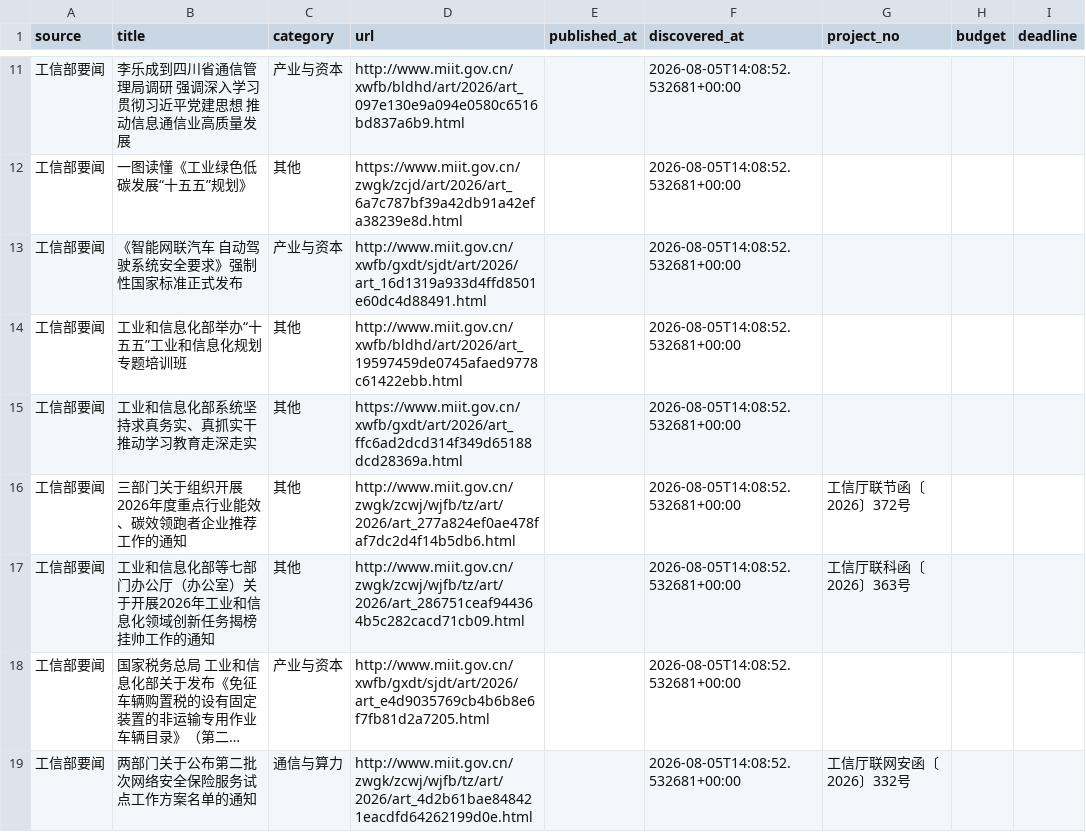
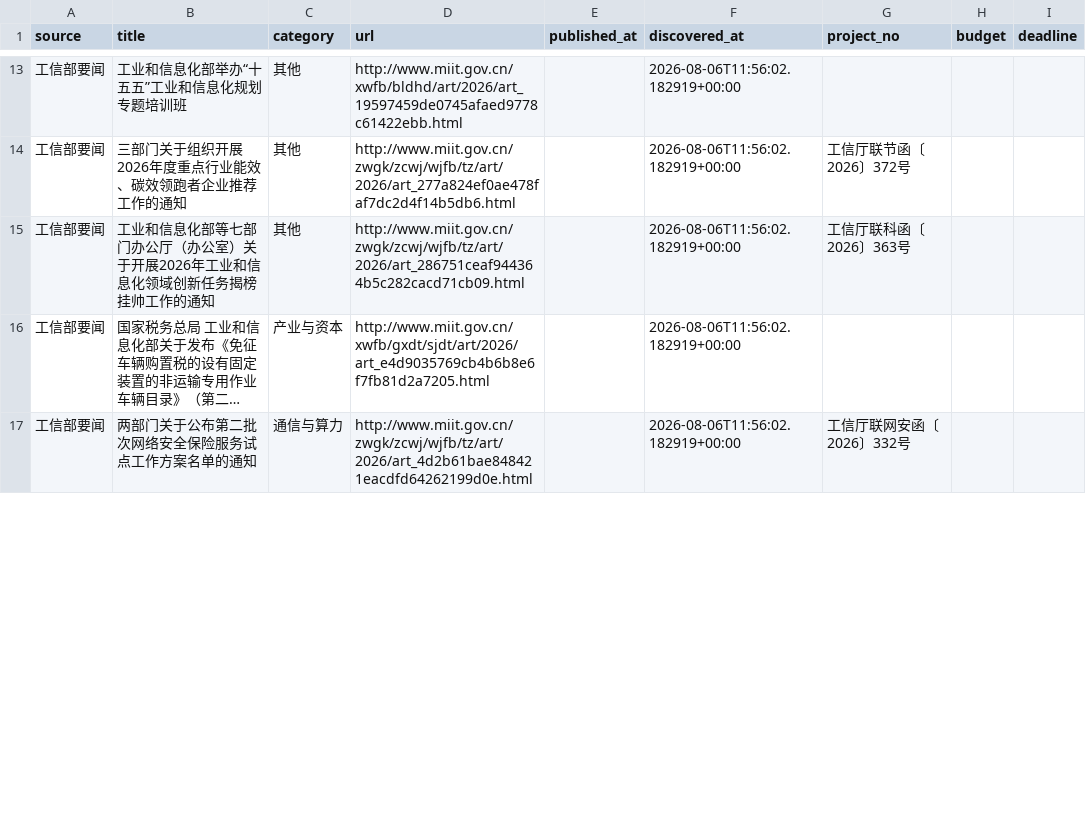
Before and after one commit to sun-zihang/opto-hot, a CSV file: data/biz.csv, drawn as a sheet; only a part is shown, gaps mark what is left out; long unchanged cells end in …; removed rows and columns are numbered as before the commit, all else as after; the diff covers the shown part only; the diff names each change by its address in the sheet, - before the commit and + after, or states it on an @@ line.

```diff
--- a/data/biz.csv
+++ b/data/biz.csv
-row 11: 工信部要闻 | 李乐成到四川省通信管理局调研 强调深入学习贯彻习近平党建思想 推动信息通信业高质量发展 | 产业与资本 | http://www.miit.gov.cn/xwfb/bldhd/art/2026/art_097e130e9a094e0580c6516bd837a6b9.html |  | 2026-08-05T14:08:52.532681+00:00
-row 12: 工信部要闻 | 一图读懂《工业绿色低碳发展“十五五”规划》 | 其他 | https://www.miit.gov.cn/zwgk/zcjd/art/2026/art_6a7c787bf39a42db91a42efa38239e8d.html |  | 2026-08-05T14:08:52.532681+00:00
-row 13: 工信部要闻 | 《智能网联汽车 自动驾驶系统安全要求》强制性国家标准正式发布 | 产业与资本 | http://www.miit.gov.cn/xwfb/gxdt/sjdt/art/2026/art_16d1319a933d4ffd8501e60dc4d88491.html |  | 2026-08-05T14:08:52.532681+00:00
-F13 (discovered_at): 2026-08-05T14:08:52.532681+00:00
+F13 (discovered_at): 2026-08-06T11:56:02.182919+00:00
-row 15: 工信部要闻 | 工业和信息化部系统坚持求真务实、真抓实干 推动学习教育走深走实 | 其他 | https://www.miit.gov.cn/xwfb/gxdt/art/2026/art_ffc6ad2dcd314f349d65188dcd28369a.html |  | 2026-08-05T14:08:52.532681+00:00
-F14:F17 (discovered_at): 2026-08-05T14:08:52.532681+00:00
+F14:F17 (discovered_at): 2026-08-06T11:56:02.182919+00:00
```
Also changed, not shown: 10 added rows, 12 removed rows and 23 edited cells elsewhere in this file, data/report.csv, dist/data/biz.csv, 30 other files.
